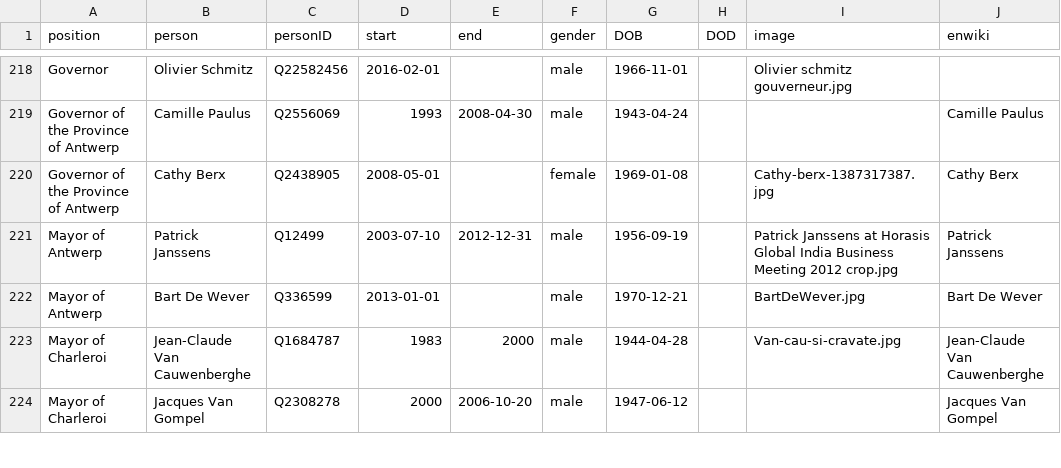
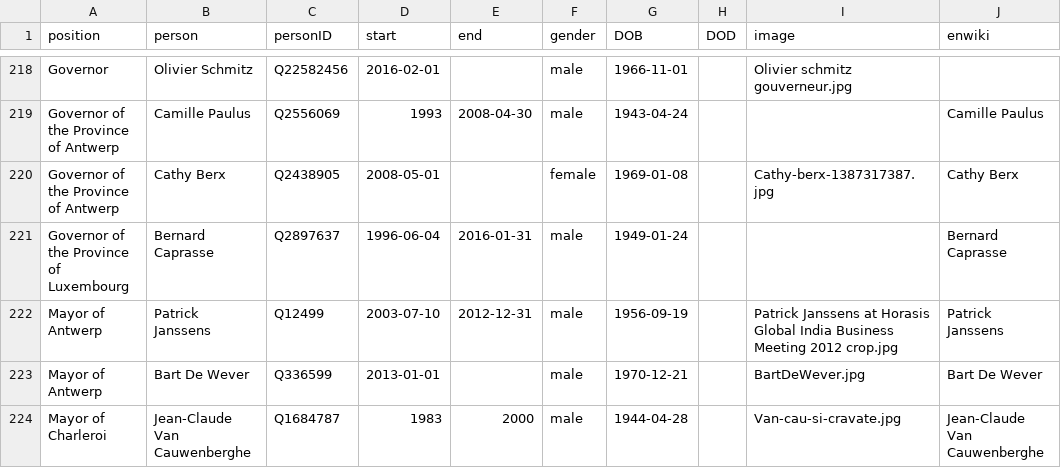
Before and after one commit to every-politician-scrapers/belgium-cabinet, a CSV file: html/holders21.csv, drawn as a sheet; only a part is shown, gaps mark what is left out; the shorter side is filled out with more unchanged rows; the diff names each change by its address in the sheet, - before the commit and + after, or states it on an @@ line.

```diff
--- a/html/holders21.csv
+++ b/html/holders21.csv
+row 221: Governor of the Province of Luxembourg | Bernard Caprasse | Q2897637 | 1996-06-04 | 2016-01-31 | male | 1949-01-24 |  |  | Bernard Caprasse
```
Also changed, not shown: 1 other file.
